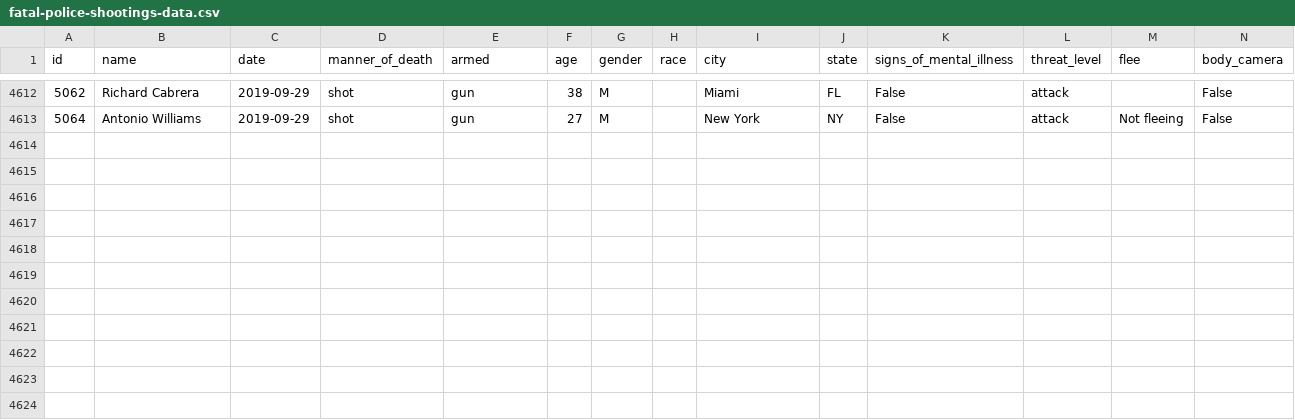
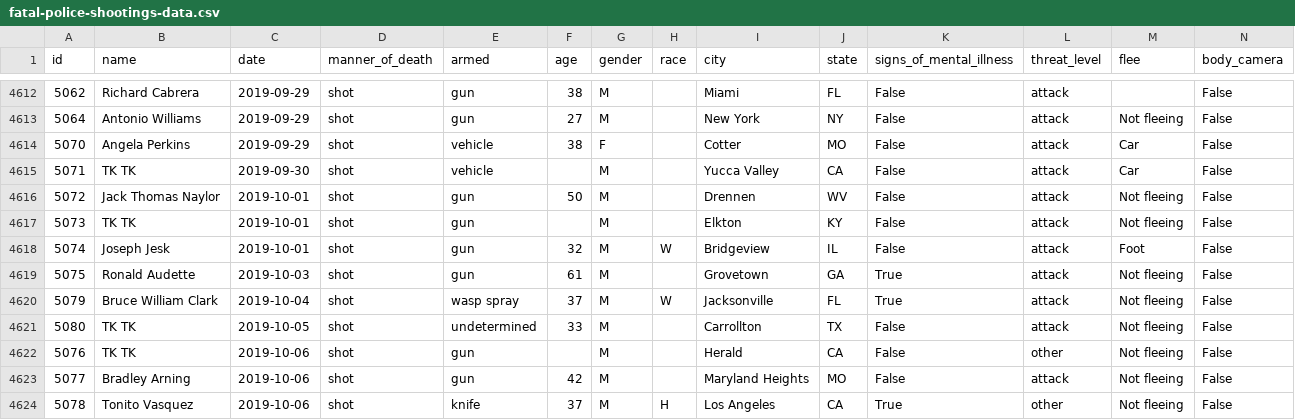
Before and after one commit to washingtonpost/data-police-shootings, a CSV file: fatal-police-shootings-data.csv, drawn as a sheet; only a part is shown, gaps mark what is left out.

Commit message:
4623 people have been shot and killed by police since Jan. 1, 2015.

```diff
--- a/fatal-police-shootings-data.csv
+++ b/fatal-police-shootings-data.csv
@@ -4613 +4613,12 @@ id,name,date,manner_of_death,armed,age,gender,race,city,state,signs_of_mental_il
 5064,Antonio Williams,2019-09-29,shot,gun,27,M,,New York,NY,False,attack,Not fleeing,False
+5070,Angela Perkins,2019-09-29,shot,vehicle,38,F,,Cotter,MO,False,attack,Car,False
+5071,TK TK,2019-09-30,shot,vehicle,,M,,Yucca Valley,CA,False,attack,Car,False
+5072,Jack Thomas Naylor,2019-10-01,shot,gun,50,M,,Drennen,WV,False,attack,Not fleeing,False
+5073,TK TK,2019-10-01,shot,gun,,M,,Elkton,KY,False,attack,Not fleeing,False
+5074,Joseph Jesk,2019-10-01,shot,gun,32,M,W,Bridgeview,IL,False,attack,Foot,False
+5075,Ronald Audette,2019-10-03,shot,gun,61,M,,Grovetown,GA,True,attack,Not fleeing,False
+5079,Bruce William Clark,2019-10-04,shot,wasp spray,37,M,W,Jacksonville,FL,True,attack,Not fleeing,False
+5080,TK TK,2019-10-05,shot,undetermined,33,M,,Carrollton,TX,False,attack,Not fleeing,False
+5076,TK TK,2019-10-06,shot,gun,,M,,Herald,CA,False,other,Not fleeing,False
+5077,Bradley Arning,2019-10-06,shot,gun,42,M,,Maryland Heights,MO,False,attack,Not fleeing,False
+5078,Tonito Vasquez,2019-10-06,shot,knife,37,M,H,Los Angeles,CA,True,other,Not fleeing,False
```
